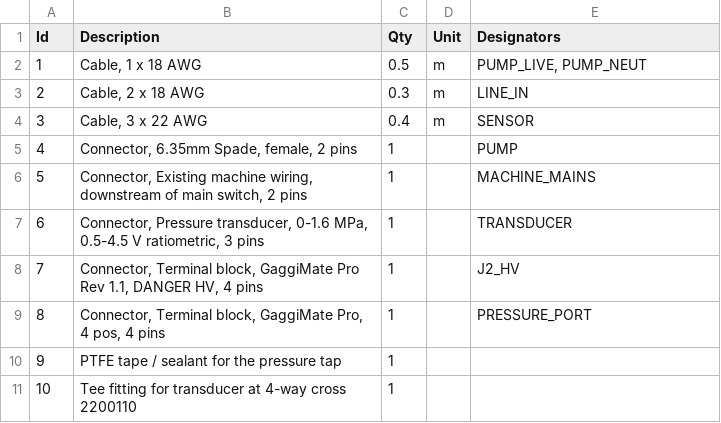
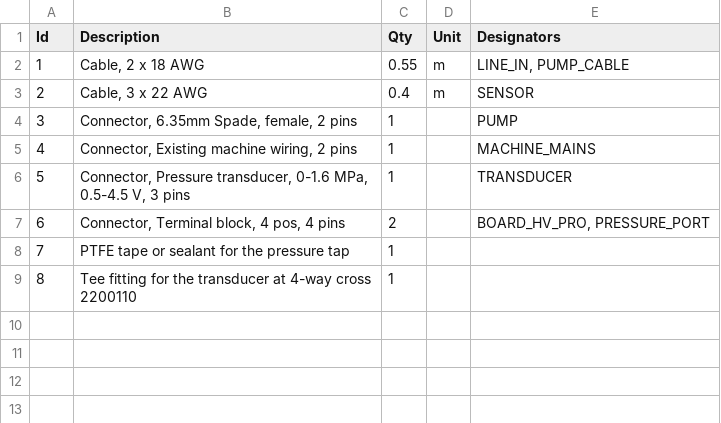
Before and after one commit to salekseev/gaggimate, a TSV file: docs/diagrams/lelit-pro-hv-and-sensors.bom.tsv, drawn as a sheet; removed rows and columns are numbered as before the commit, all else as after; the diff names each change by its address in the sheet, - before the commit and + after, or states it on an @@ line.

```diff
--- a/docs/diagrams/lelit-pro-hv-and-sensors.bom.tsv
+++ b/docs/diagrams/lelit-pro-hv-and-sensors.bom.tsv
-row 2: 1 | Cable, 1 x 18 AWG | 0.5 | m | PUMP_LIVE, PUMP_NEUT
@@ column A (Id) renumbered from row 2 down @@
-C2 (Qty): 0.3
+C2 (Qty): 0.55
-E2 (Designators): LINE_IN
+E2 (Designators): LINE_IN, PUMP_CABLE
-B5 (Description): …machine wiring, downstream of main switch, 2 pins
+B5 (Description): …machine wiring, 2 pins
-B6 (Description): …MPa, 0.5-4.5 V ratiometric, 3 pins
+B6 (Description): …MPa, 0.5-4.5 V, 3 pins
-row 8: 7 | Connector, Terminal block, GaggiMate Pro Rev 1.1, DANGER HV, 4 pins | 1 |  | J2_HV
-row 9: 8 | Connector, Terminal block, GaggiMate Pro, 4 pos, 4 pins | 1 |  | PRESSURE_PORT
+row 7: 6 | Connector, Terminal block, 4 pos, 4 pins | 2 |  | BOARD_HV_PRO, PRESSURE_PORT
-B8 (Description): PTFE tape / sealant for the pressure tap
+B8 (Description): PTFE tape or sealant for the pressure tap
-B9 (Description): …fitting for transducer at…
+B9 (Description): …fitting for the transducer at…
```
Also changed, not shown: docs/diagrams/lelit-cn10-pigtail.bom.tsv, 14 other files.
